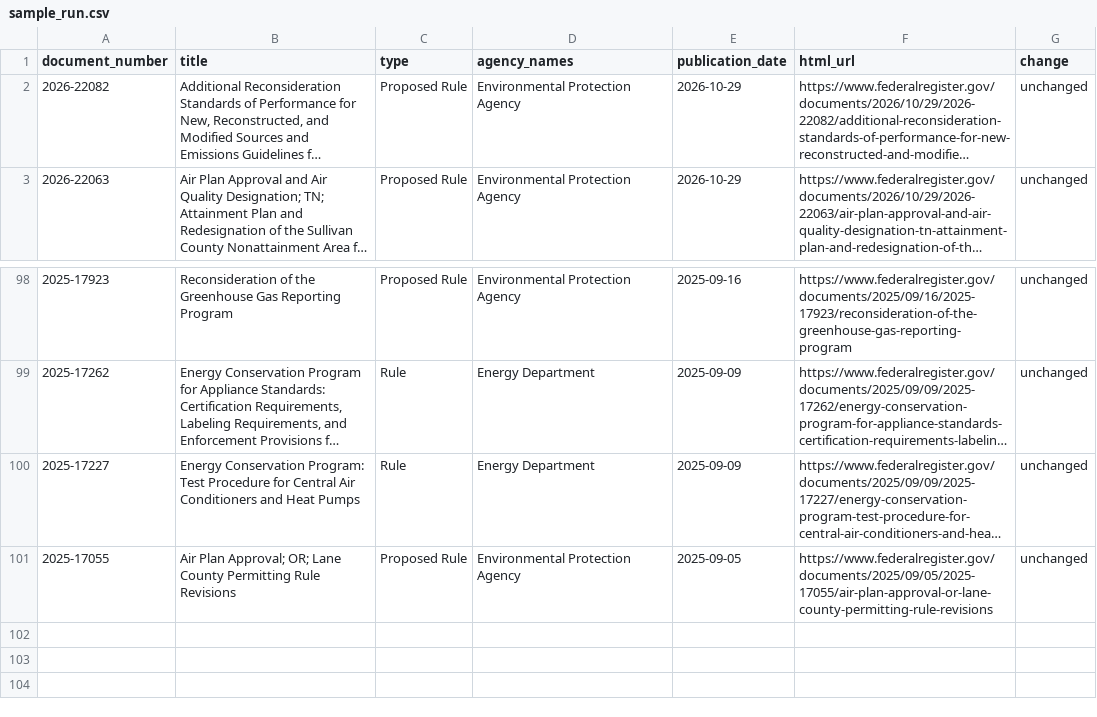
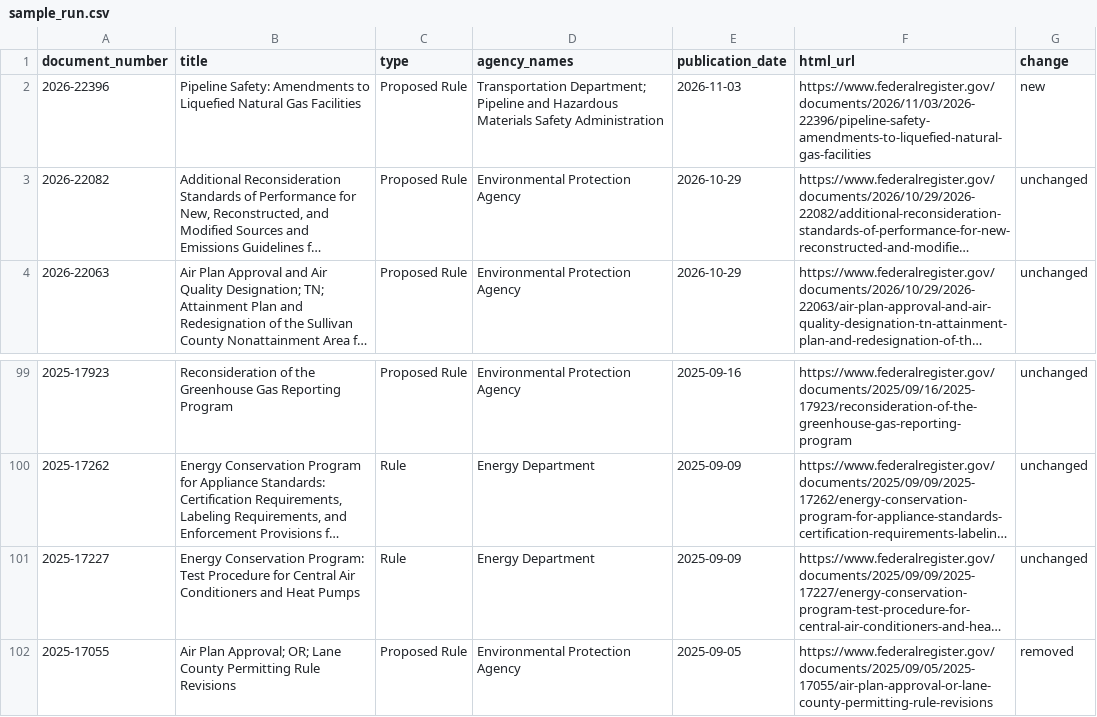
Before and after one commit to chasemeister-creator/demo-notice-tracker, a CSV file: sample_run.csv, drawn as a sheet; only a part is shown, gaps mark what is left out; long unchanged cells end in …; addresses are those after the commit; the diff names each change by its address in the sheet, - before the commit and + after, or states it on an @@ line.

```diff
--- a/sample_run.csv
+++ b/sample_run.csv
+row 2: 2026-22396 | Pipeline Safety: Amendments to Liquefied Natural Gas Facilities | Proposed Rule | Transportation Department; Pipeline and Hazardous Materials Safety Administration | 2026-11-03 | https://www.federalregister.gov/documents/2026/11/03/2026-22396/pipeline-safety-amendments-to-liquefied-natural-gas-facilities | new
-G102 (change): unchanged
+G102 (change): removed
```
Also changed, not shown: 1 other file.
